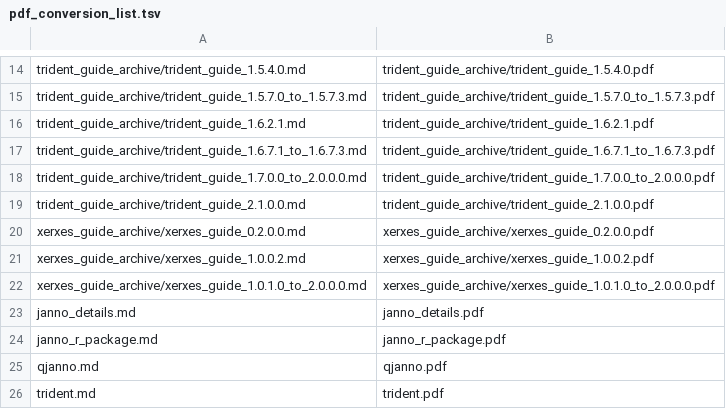
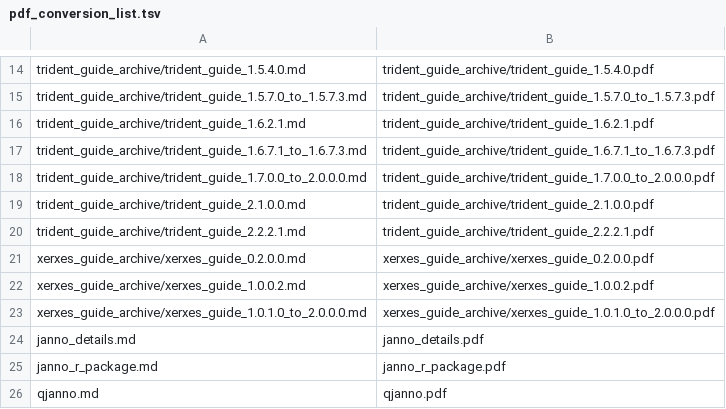
Before and after one commit to poseidon-framework/poseidon-framework.github.io, a TSV file: pdf_conversion/pdf_conversion_list.tsv, drawn as a sheet; only a part is shown, gaps mark what is left out; the shorter side is filled out with more unchanged rows; the diff names each change by its address in the sheet, - before the commit and + after, or states it on an @@ line.

```diff
--- a/pdf_conversion/pdf_conversion_list.tsv
+++ b/pdf_conversion/pdf_conversion_list.tsv
+row 20: trident_guide_archive/trident_guide_2.2.2.1.md | trident_guide_archive/trident_guide_2.2.2.1.pdf
```
Also changed, not shown: version_table.tsv, 2 other files.
